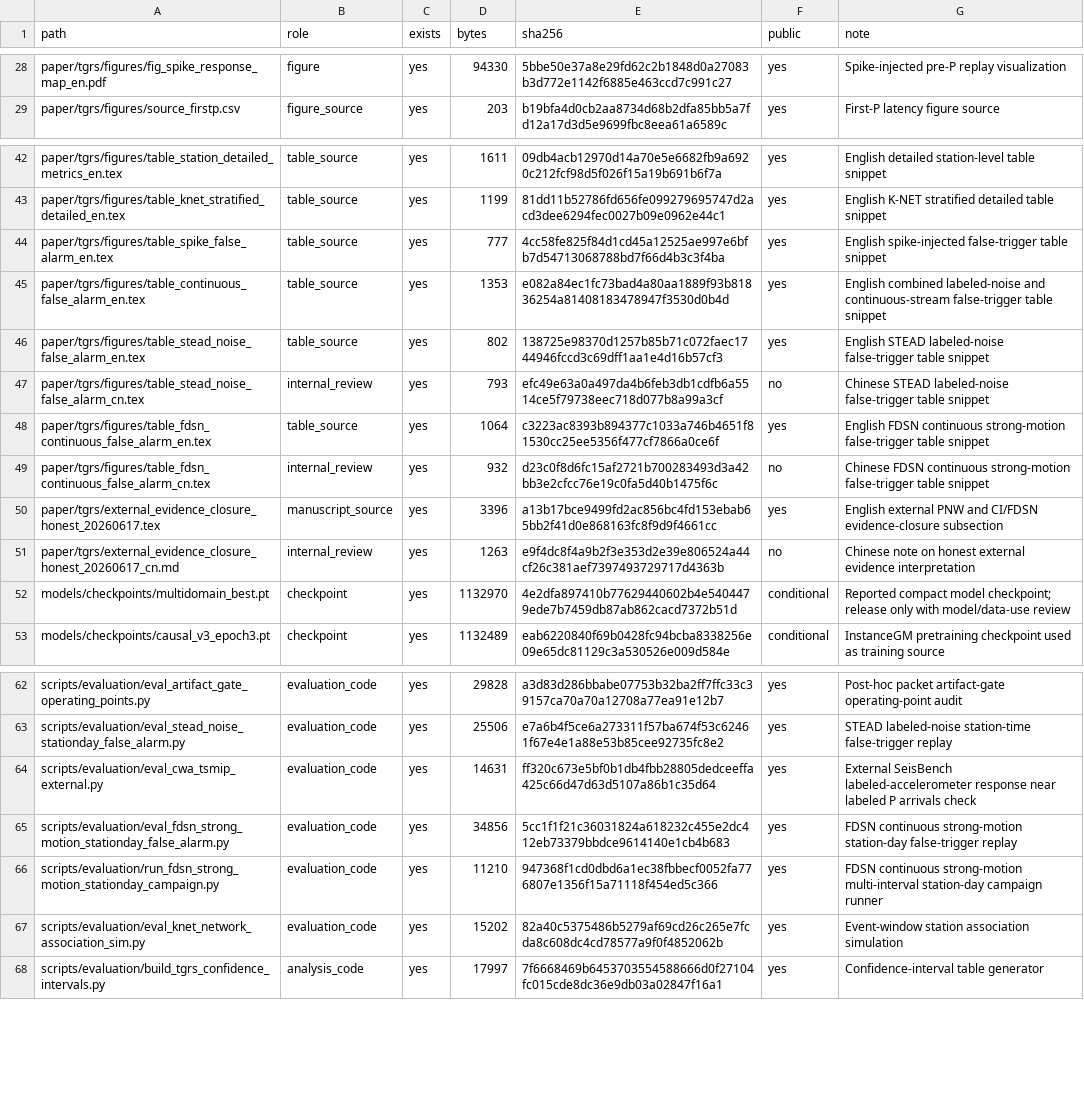
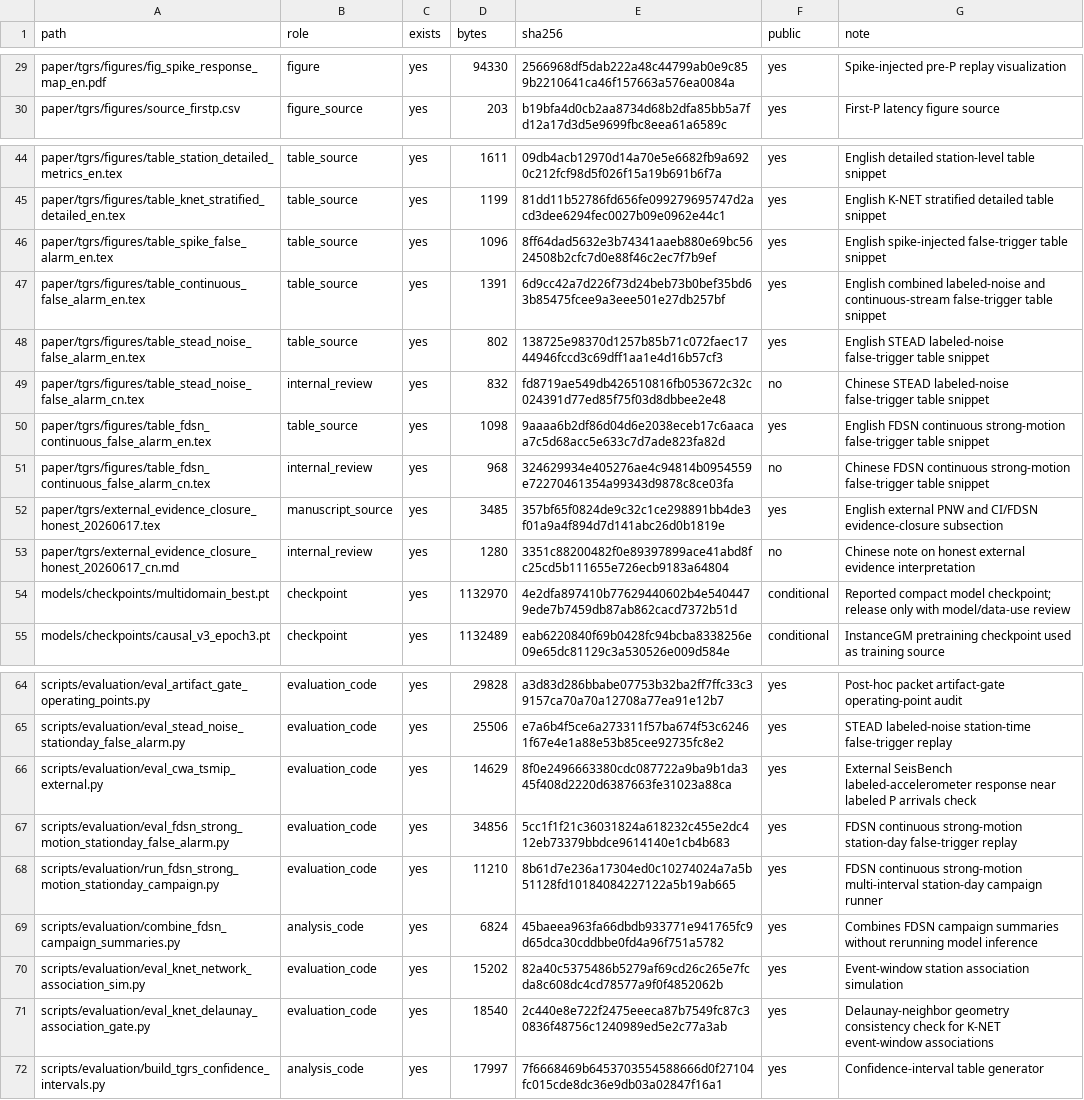
Before and after one commit to zhouhaoyiu/CausalStreamingPPicker_TGRS_release, a TSV file: outputs/submission/tgrs_reproducibility/TGRS_REPRODUCIBILITY_MANIFEST.tsv, drawn as a sheet; only a part is shown, gaps mark what is left out; addresses are those after the commit; the diff covers the shown part only; the diff names each change by its address in the sheet, - before the commit and + after, or states it on an @@ line.

```diff
--- a/outputs/submission/tgrs_reproducibility/TGRS_REPRODUCIBILITY_MANIFEST.tsv
+++ b/outputs/submission/tgrs_reproducibility/TGRS_REPRODUCIBILITY_MANIFEST.tsv
-E29 (sha256): 5bbe50e37a8e29fd62c2b1848d0a27083b3d772e1142f6885e463ccd7c991c27
+E29 (sha256): 2566968df5dab222a48c44799ab0e9c859b2210641ca46f157663a576ea0084a
-D46 (bytes): 777
+D46 (bytes): 1096
-E46 (sha256): 4cc58fe825f84d1cd45a12525ae997e6bfb7d54713068788bd7f66d4b3c3f4ba
+E46 (sha256): 8ff64dad5632e3b74341aaeb880e69bc5624508b2cfc7d0e88f46c2ec7f7b9ef
-D47 (bytes): 1353
+D47 (bytes): 1391
-E47 (sha256): e082a84ec1fc73bad4a80aa1889f93b81836254a81408183478947f3530d0b4d
+E47 (sha256): 6d9cc42a7d226f73d24beb73b0bef35bd63b85475fcee9a3eee501e27db257bf
-D49 (bytes): 793
+D49 (bytes): 832
-E49 (sha256): efc49e63a0a497da4b6feb3db1cdfb6a5514ce5f79738eec718d077b8a99a3cf
+E49 (sha256): fd8719ae549db426510816fb053672c32c024391d77ed85f75f03d8dbbee2e48
-D50 (bytes): 1064
+D50 (bytes): 1098
-E50 (sha256): c3223ac8393b894377c1033a746b4651f81530cc25ee5356f477cf7866a0ce6f
+E50 (sha256): 9aaaa6b2df86d04d6e2038eceb17c6aacaa7c5d68acc5e633c7d7ade823fa82d
-D51 (bytes): 932
+D51 (bytes): 968
-E51 (sha256): d23c0f8d6fc15af2721b700283493d3a42bb3e2cfcc76e19c0fa5d40b1475f6c
+E51 (sha256): 324629934e405276ae4c94814b0954559e72270461354a99343d9878c8ce03fa
-D52 (bytes): 3396
+D52 (bytes): 3485
-E52 (sha256): a13b17bce9499fd2ac856bc4fd153ebab65bb2f41d0e868163fc8f9d9f4661cc
+E52 (sha256): 357bf65f0824de9c32c1ce298891bb4de3f01a9a4f894d7d141abc26d0b1819e
-D53 (bytes): 1263
+D53 (bytes): 1280
-E53 (sha256): e9f4dc8f4a9b2f3e353d2e39e806524a44cf26c381aef7397493729717d4363b
+E53 (sha256): 3351c88200482f0e89397899ace41abd8fc25cd5b111655e726ecb9183a64804
-D66 (bytes): 14631
+D66 (bytes): 14629
-E66 (sha256): ff320c673e5bf0b1db4fbb28805dedceeffa425c66d47d63d5107a86b1c35d64
+E66 (sha256): 8f0e2496663380cdc087722a9ba9b1da345f408d2220d6387663fe31023a88ca
-E68 (sha256): 947368f1cd0dbd6a1ec38fbbecf0052fa776807e1356f15a71118f454ed5c366
+E68 (sha256): 8b61d7e236a17304ed0c10274024a7a5b51128fd10184084227122a5b19ab665
+row 69: scripts/evaluation/combine_fdsn_campaign_summaries.py | analysis_code | yes | 6824 | 45baeea963fa66dbdb933771e941765fc9d65dca30cddbbe0fd4a96f751a5782 | yes | Combines FDSN campaign summaries without rerunning model inference
+row 71: scripts/evaluation/eval_knet_delaunay_association_gate.py | evaluation_code | yes | 18540 | 2c440e8e722f2475eeeca87b7549fc87c30836f48756c1240989ed5e2c77a3ab | yes | Delaunay-neighbor geometry consistency check for K-NET event-window associations
```
Also changed, not shown: 15 added rows and 38 edited cells elsewhere in this file, 43 other files.
